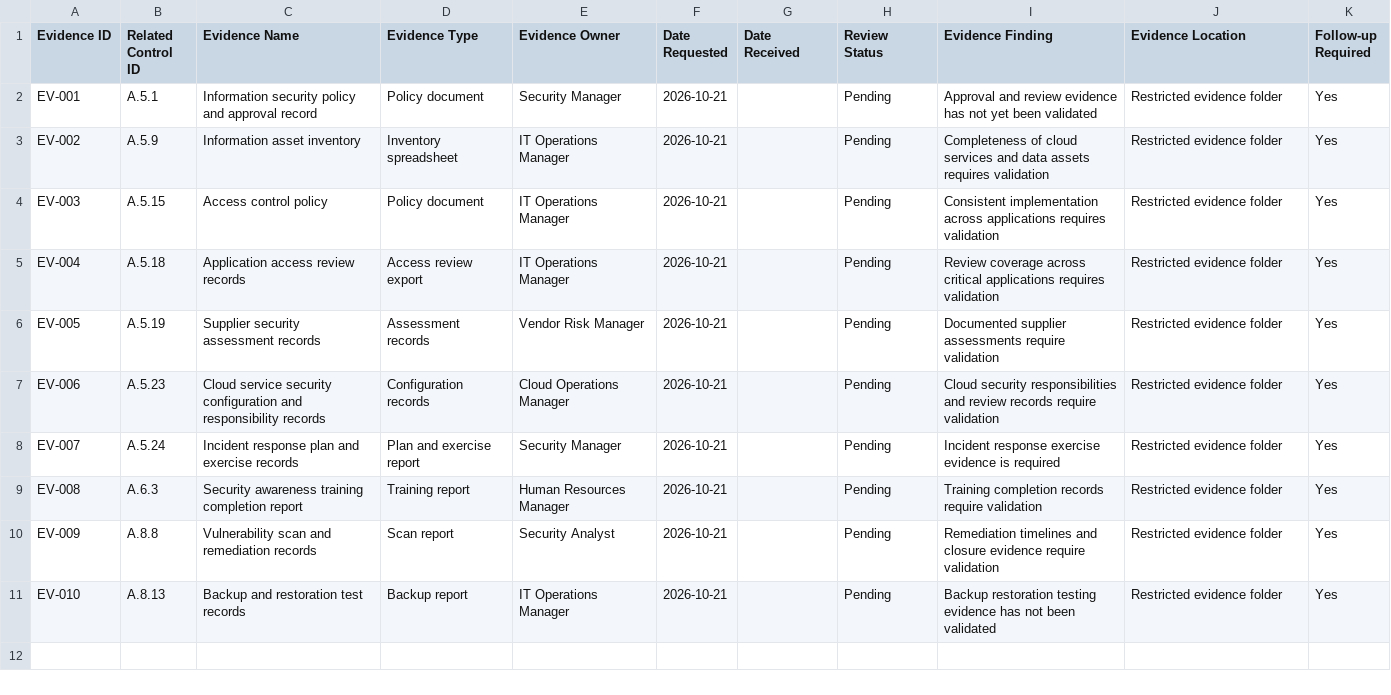
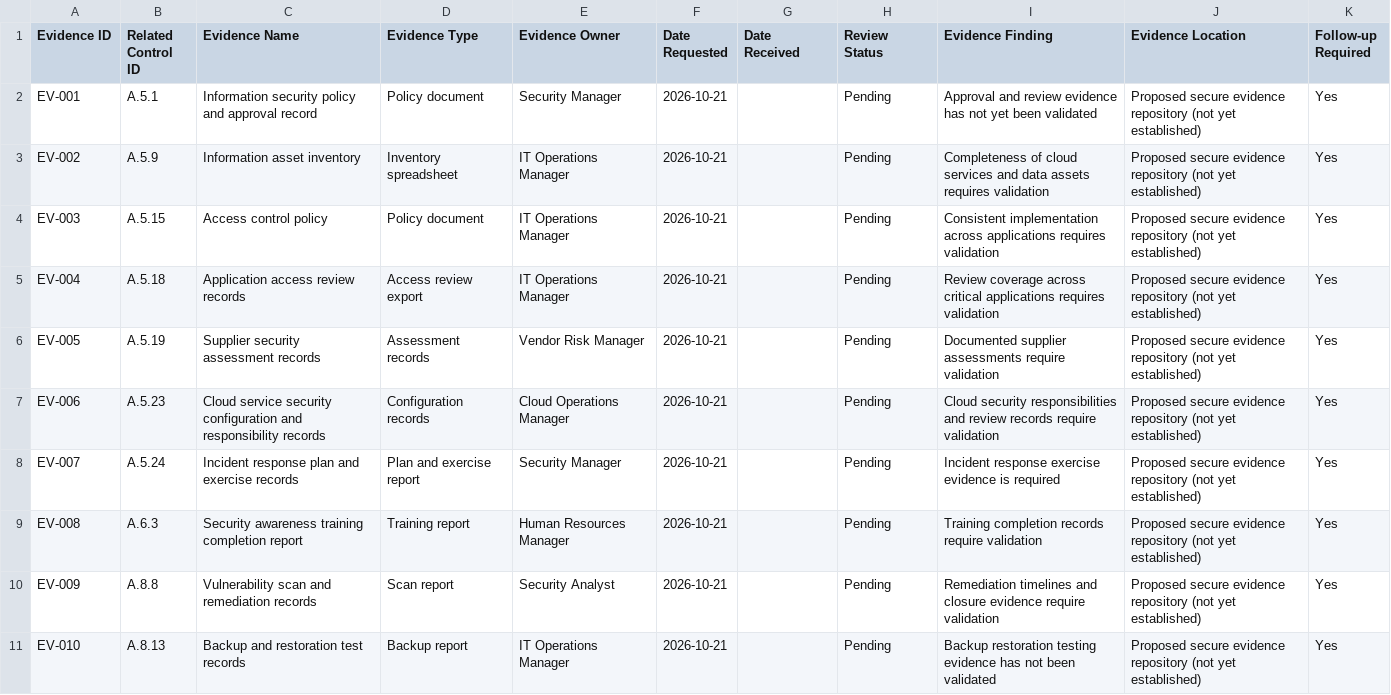
Before and after one commit to AttahMelford/ISO-IEC-27001-compliance-gap-assessment, a CSV file: assessment/evidence_tracking_matrix.csv, drawn as a sheet.

Commit message:
Clarify proposed evidence repository location

```diff
--- a/assessment/evidence_tracking_matrix.csv
+++ b/assessment/evidence_tracking_matrix.csv
@@ -1,11 +1,11 @@
 Evidence ID,Related Control ID,Evidence Name,Evidence Type,Evidence Owner,Date Requested,Date Received,Review Status,Evidence Finding,Evidence Location,Follow-up Required
-EV-001,A.5.1,Information security policy and approval record,Policy document,Security Manager,2026-10-21,,Pending,Approval and review evidence has not yet been validated,Restricted evidence folder,Yes
-EV-002,A.5.9,Information asset inventory,Inventory spreadsheet,IT Operations Manager,2026-10-21,,Pending,Completeness of cloud services and data assets requires validation,Restricted evidence folder,Yes
-EV-003,A.5.15,Access control policy,Policy document,IT Operations Manager,2026-10-21,,Pending,Consistent implementation across applications requires validation,Restricted evidence folder,Yes
-EV-004,A.5.18,Application access review records,Access review export,IT Operations Manager,2026-10-21,,Pending,Review coverage across critical applications requires validation,Restricted evidence folder,Yes
-EV-005,A.5.19,Supplier security assessment records,Assessment records,Vendor Risk Manager,2026-10-21,,Pending,Documented supplier assessments require validation,Restricted evidence folder,Yes
-EV-006,A.5.23,Cloud service security configuration and responsibility records,Configuration records,Cloud Operations Manager,2026-10-21,,Pending,Cloud security responsibilities and review records require validation,Restricted evidence folder,Yes
-EV-007,A.5.24,Incident response plan and exercise records,Plan and exercise report,Security Manager,2026-10-21,,Pending,Incident response exercise evidence is required,Restricted evidence folder,Yes
-EV-008,A.6.3,Security awareness training completion report,Training report,Human Resources Manager,2026-10-21,,Pending,Training completion records require validation,Restricted evidence folder,Yes
-EV-009,A.8.8,Vulnerability scan and remediation records,Scan report,Security Analyst,2026-10-21,,Pending,Remediation timelines and closure evidence require validation,Restricted evidence folder,Yes
-EV-010,A.8.13,Backup and restoration test records,Backup report,IT Operations Manager,2026-10-21,,Pending,Backup restoration testing evidence has not been validated,Restricted evidence folder,Yes
+EV-001,A.5.1,Information security policy and approval record,Policy document,Security Manager,2026-10-21,,Pending,Approval and review evidence has not yet been validated,Proposed secure evidence repository (not yet established),Yes
+EV-002,A.5.9,Information asset inventory,Inventory spreadsheet,IT Operations Manager,2026-10-21,,Pending,Completeness of cloud services and data assets requires validation,Proposed secure evidence repository (not yet established),Yes
+EV-003,A.5.15,Access control policy,Policy document,IT Operations Manager,2026-10-21,,Pending,Consistent implementation across applications requires validation,Proposed secure evidence repository (not yet established),Yes
+EV-004,A.5.18,Application access review records,Access review export,IT Operations Manager,2026-10-21,,Pending,Review coverage across critical applications requires validation,Proposed secure evidence repository (not yet established),Yes
+EV-005,A.5.19,Supplier security assessment records,Assessment records,Vendor Risk Manager,2026-10-21,,Pending,Documented supplier assessments require validation,Proposed secure evidence repository (not yet established),Yes
+EV-006,A.5.23,Cloud service security configuration and responsibility records,Configuration records,Cloud Operations Manager,2026-10-21,,Pending,Cloud security responsibilities and review records require validation,Proposed secure evidence repository (not yet established),Yes
+EV-007,A.5.24,Incident response plan and exercise records,Plan and exercise report,Security Manager,2026-10-21,,Pending,Incident response exercise evidence is required,Proposed secure evidence repository (not yet established),Yes
+EV-008,A.6.3,Security awareness training completion report,Training report,Human Resources Manager,2026-10-21,,Pending,Training completion records require validation,Proposed secure evidence repository (not yet established),Yes
+EV-009,A.8.8,Vulnerability scan and remediation records,Scan report,Security Analyst,2026-10-21,,Pending,Remediation timelines and closure evidence require validation,Proposed secure evidence repository (not yet established),Yes
+EV-010,A.8.13,Backup and restoration test records,Backup report,IT Operations Manager,2026-10-21,,Pending,Backup restoration testing evidence has not been validated,Proposed secure evidence repository (not yet established),Yes
```
